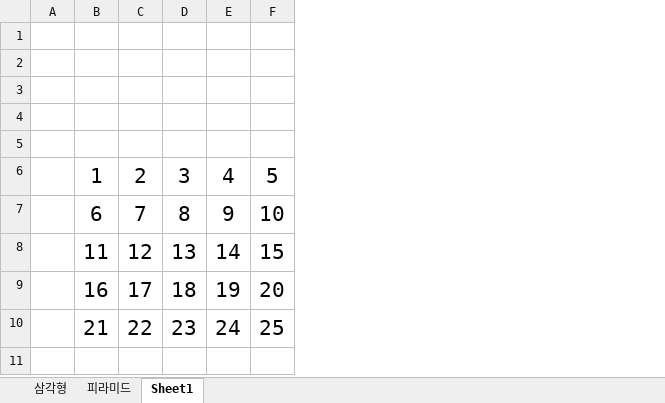
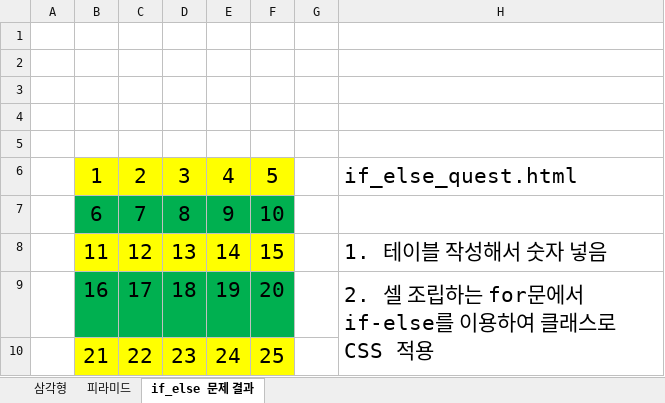
Before and after one commit to NamSangKyu/UIUX202103, an Excel workbook: 0408/반복문문제.xlsx, sheet if_else 문제 결과, drawn as a sheet; values as stored, in another font and other column widths than the file's, no borders; ↵ is a line break in a cell; the diff names each change by its address in the sheet, - before the commit and + after, or states it on an @@ line.

Commit message:
else if 예제

```diff
--- a/0408/반복문문제.xlsx (sheet if_else 문제 결과)
+++ b/0408/반복문문제.xlsx (sheet if_else 문제 결과)
-sheet tab: Sheet1
+sheet tab: if_else 문제 결과
+column G, empty
+column H, rows 6-9: if_else_quest.html |  | 1. 테이블 작성해서 숫자 넣음 | 2. 셀 조립하는 for문에서 ↵ if-else를 이용하여 클래스로 CSS 적용
-B6:F6 fill: none
+B6:F6 fill: #FFFF00
-B7:F7 fill: none
+B7:F7 fill: #00B050
-B8:F8 fill: none
+B8:F8 fill: #FFFF00
-B9:F9 fill: none
+B9:F9 fill: #00B050
-B10:F10 fill: none
+B10:F10 fill: #FFFF00
```
Also changed, not shown: 2 other files.
